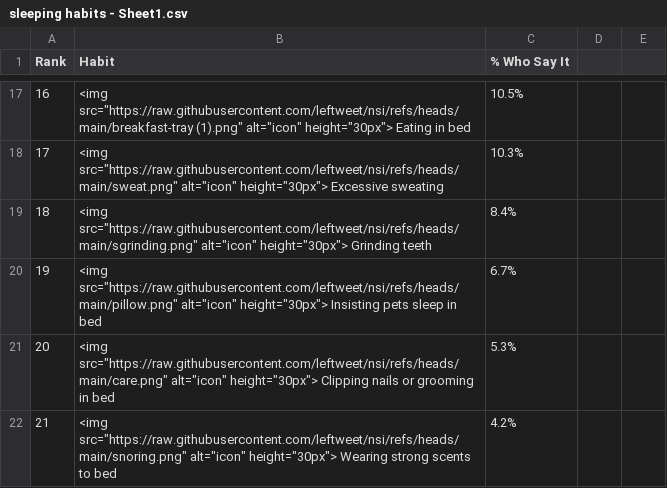
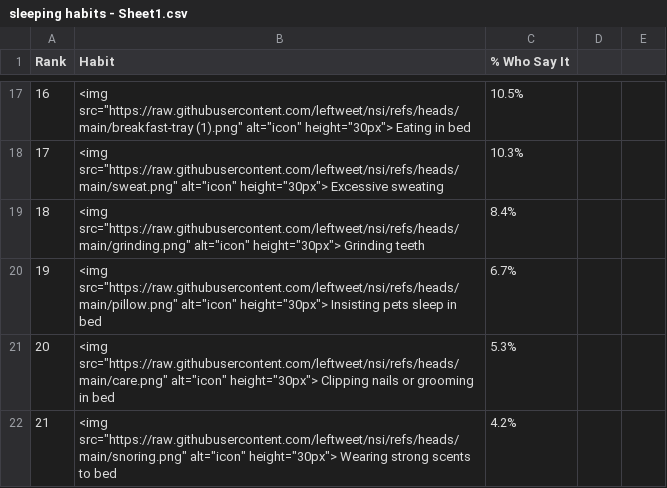
Before and after one commit to leftweet/nsi, a CSV file: sleeping habits - Sheet1.csv, drawn as a sheet; only a part is shown, gaps mark what is left out.

Commit message:
Update sleeping habits - Sheet1.csv

```diff
--- a/sleeping habits - Sheet1.csv
+++ b/sleeping habits - Sheet1.csv
@@ -18,3 +18,3 @@ Rank,Habit,% Who Say It
 17,<img src="https://raw.githubusercontent.com/leftweet/nsi/refs/heads/main/sweat.png" alt="icon" height="30px"> Excessive sweating,10.3%
-18,<img src="https://raw.githubusercontent.com/leftweet/nsi/refs/heads/main/sgrinding.png" alt="icon" height="30px"> Grinding teeth,8.4%
+18,<img src="https://raw.githubusercontent.com/leftweet/nsi/refs/heads/main/grinding.png" alt="icon" height="30px"> Grinding teeth,8.4%
 19,<img src="https://raw.githubusercontent.com/leftweet/nsi/refs/heads/main/pillow.png" alt="icon" height="30px"> Insisting pets sleep in bed,6.7%
```
